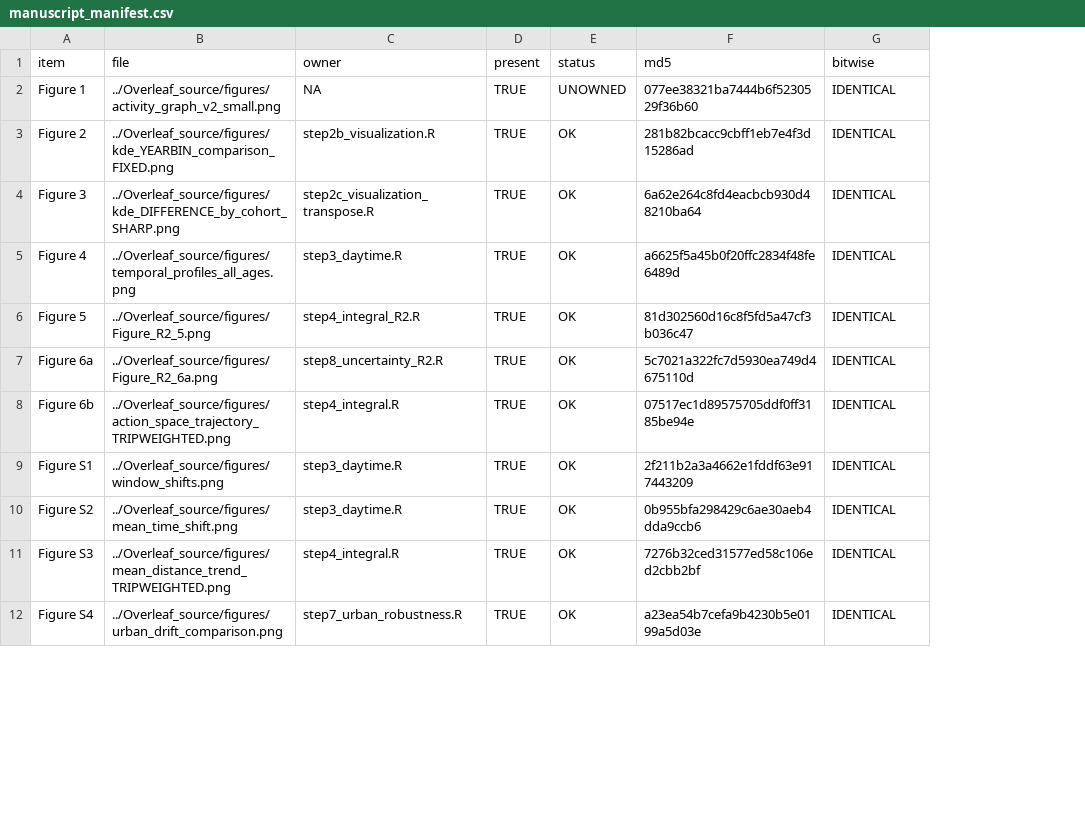
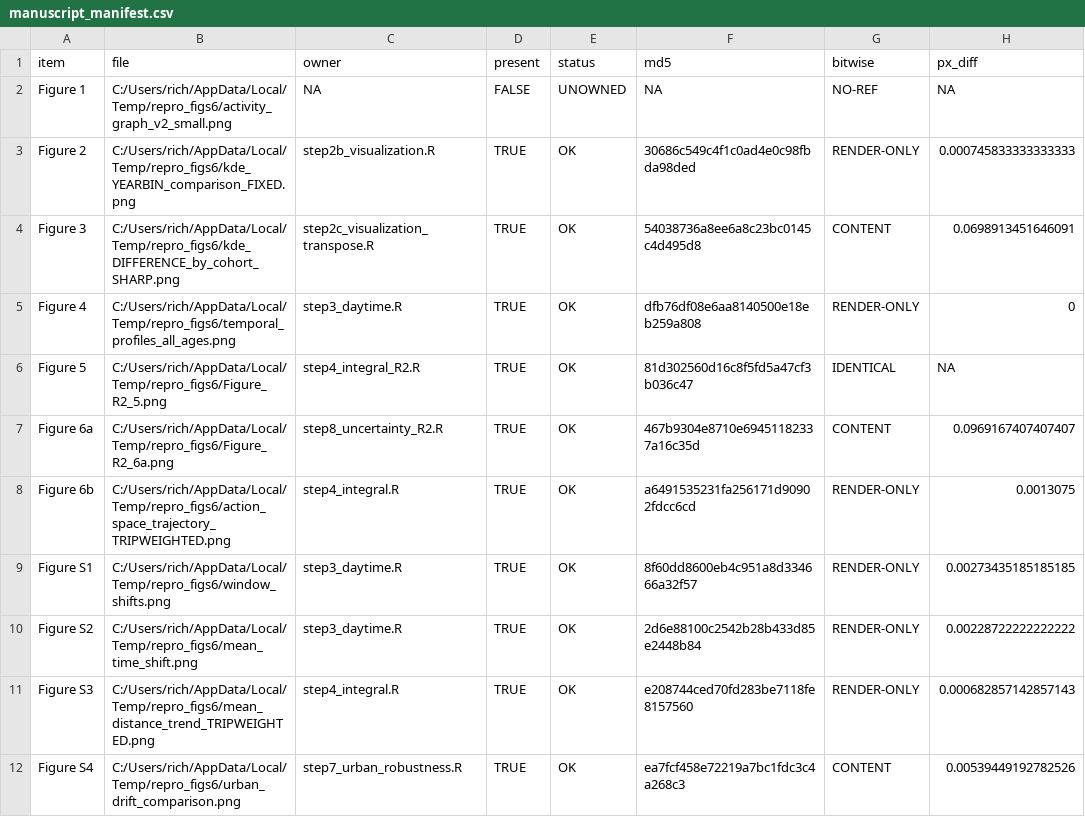
Before and after one commit to jepperich69/Pub_ActionSpace_NatComm, a CSV file: results/manuscript_manifest.csv, drawn as a sheet; only a part is shown; the diff covers the shown part only; the diff names each change by its address in the sheet, - before the commit and + after, or states it on an @@ line.

```diff
--- a/results/manuscript_manifest.csv
+++ b/results/manuscript_manifest.csv
+column H (px_diff), rows 2-12: NA | 0.000745833333333333 | 0.0698913451646091 | 0 | NA | 0.0969167407407407 | 0.0013075 | 0.00273435185185185 | 0.00228722222222222 | 0.000682857142857143 | 0.00539449192782526
-B2 (file): ../Overleaf_source/figures/activity_graph_v2_small.png
+B2 (file): C:/Users/rich/AppData/Local/Temp/repro_figs6/activity_graph_v2_small.png
-D2 (present): TRUE
+D2 (present): FALSE
-F2 (md5): 077ee38321ba7444b6f5230529f36b60
+F2 (md5): NA
-G2 (bitwise): IDENTICAL
+G2 (bitwise): NO-REF
-B3 (file): ../Overleaf_source/figures/kde_YEARBIN_comparison_FIXED.png
+B3 (file): C:/Users/rich/AppData/Local/Temp/repro_figs6/kde_YEARBIN_comparison_FIXED.png
-F3 (md5): 281b82bcacc9cbff1eb7e4f3d15286ad
+F3 (md5): 30686c549c4f1c0ad4e0c98fbda98ded
-G3 (bitwise): IDENTICAL
+G3 (bitwise): RENDER-ONLY
-B4 (file): ../Overleaf_source/figures/kde_DIFFERENCE_by_cohort_SHARP.png
+B4 (file): C:/Users/rich/AppData/Local/Temp/repro_figs6/kde_DIFFERENCE_by_cohort_SHARP.png
-F4 (md5): 6a62e264c8fd4eacbcb930d48210ba64
+F4 (md5): 54038736a8ee6a8c23bc0145c4d495d8
-G4 (bitwise): IDENTICAL
+G4 (bitwise): CONTENT
-B5 (file): ../Overleaf_source/figures/temporal_profiles_all_ages.png
+B5 (file): C:/Users/rich/AppData/Local/Temp/repro_figs6/temporal_profiles_all_ages.png
-F5 (md5): a6625f5a45b0f20ffc2834f48fe6489d
+F5 (md5): dfb76df08e6aa8140500e18eb259a808
-G5 (bitwise): IDENTICAL
+G5 (bitwise): RENDER-ONLY
-B6 (file): ../Overleaf_source/figures/Figure_R2_5.png
+B6 (file): C:/Users/rich/AppData/Local/Temp/repro_figs6/Figure_R2_5.png
-B7 (file): ../Overleaf_source/figures/Figure_R2_6a.png
+B7 (file): C:/Users/rich/AppData/Local/Temp/repro_figs6/Figure_R2_6a.png
-F7 (md5): 5c7021a322fc7d5930ea749d4675110d
+F7 (md5): 467b9304e8710e69451182337a16c35d
-G7 (bitwise): IDENTICAL
+G7 (bitwise): CONTENT
-B8 (file): ../Overleaf_source/figures/action_space_trajectory_TRIPWEIGHTED.png
+B8 (file): C:/Users/rich/AppData/Local/Temp/repro_figs6/action_space_trajectory_TRIPWEIGHTED.png
-F8 (md5): 07517ec1d89575705ddf0ff3185be94e
+F8 (md5): a6491535231fa256171d90902fdcc6cd
-G8:G11 (bitwise): IDENTICAL
+G8:G11 (bitwise): RENDER-ONLY
-B9 (file): ../Overleaf_source/figures/window_shifts.png
+B9 (file): C:/Users/rich/AppData/Local/Temp/repro_figs6/window_shifts.png
-F9 (md5): 2f211b2a3a4662e1fddf63e917443209
+F9 (md5): 8f60dd8600eb4c951a8d334666a32f57
-B10 (file): ../Overleaf_source/figures/mean_time_shift.png
+B10 (file): C:/Users/rich/AppData/Local/Temp/repro_figs6/mean_time_shift.png
-F10 (md5): 0b955bfa298429c6ae30aeb4dda9ccb6
+F10 (md5): 2d6e88100c2542b28b433d85e2448b84
-B11 (file): ../Overleaf_source/figures/mean_distance_trend_TRIPWEIGHTED.png
+B11 (file): C:/Users/rich/AppData/Local/Temp/repro_figs6/mean_distance_trend_TRIPWEIGHTED.png
-F11 (md5): 7276b32ced31577ed58c106ed2cbb2bf
+F11 (md5): e208744ced70fd283be7118fe8157560
-B12 (file): ../Overleaf_source/figures/urban_drift_comparison.png
+B12 (file): C:/Users/rich/AppData/Local/Temp/repro_figs6/urban_drift_comparison.png
-F12 (md5): a23ea54b7cefa9b4230b5e0199a5d03e
+F12 (md5): ea7fcf458e72219a7bc1fdc3c4a268c3
-G12 (bitwise): IDENTICAL
+G12 (bitwise): CONTENT
```
Also changed, not shown: 14 edited cells elsewhere in this file, results/urban_robustness/urban_drift_data.csv, 26 other files.
